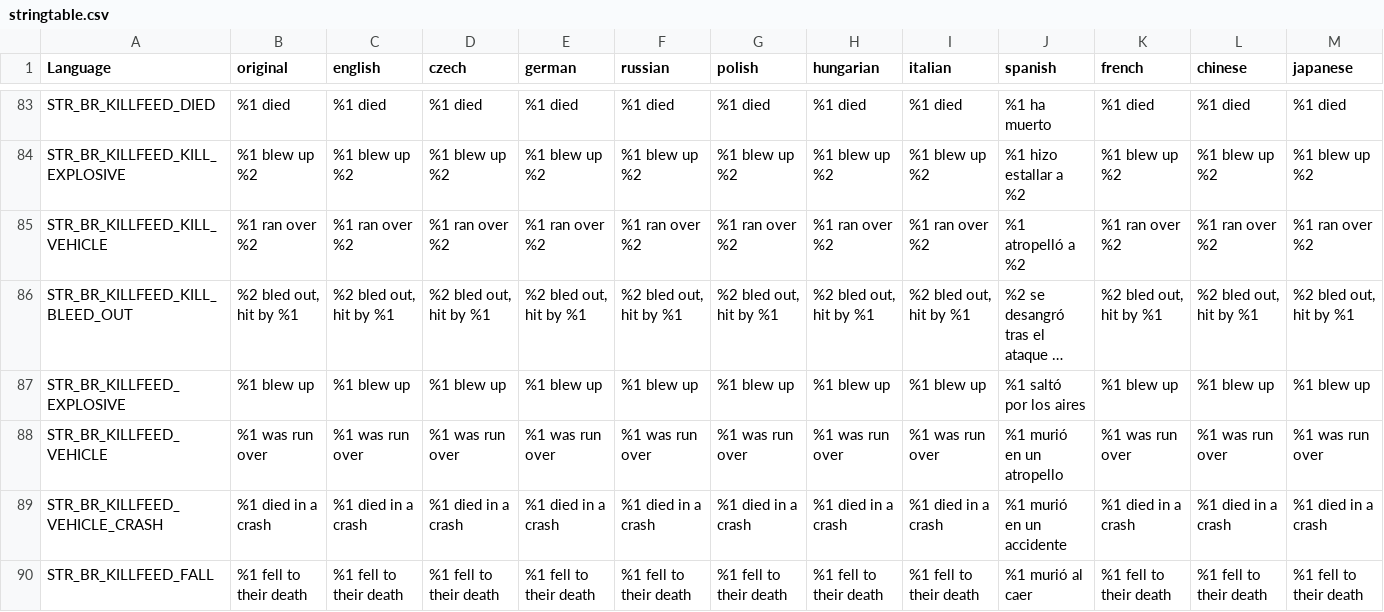
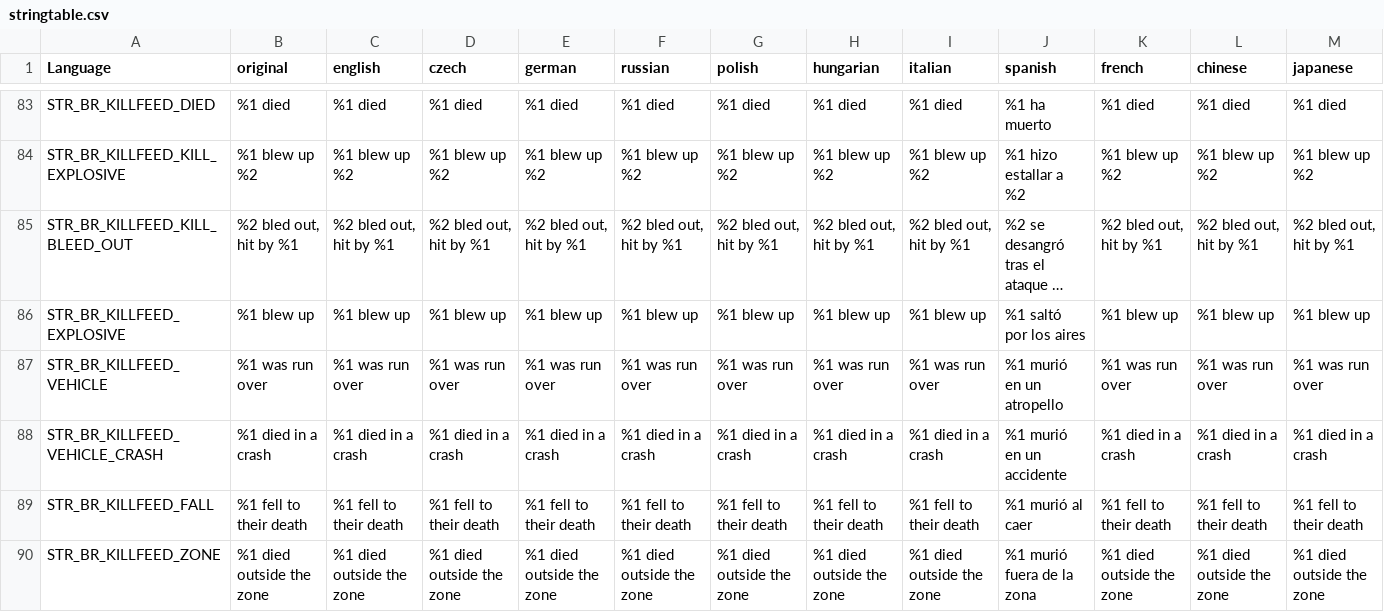
Before and after one commit to willy92wins/BattleRoyale, a CSV file: BattleRoyale/addons/languagecore/stringtable.csv, drawn as a sheet; only a part is shown, gaps mark what is left out; the shorter side is filled out with more unchanged rows; long unchanged cells end in …; rows hold the shown columns only; the diff names each change by its address in the sheet, - before the commit and + after, or states it on an @@ line.

```diff
--- a/BattleRoyale/addons/languagecore/stringtable.csv
+++ b/BattleRoyale/addons/languagecore/stringtable.csv
-row 85: STR_BR_KILLFEED_KILL_VEHICLE | %1 ran over %2 | %1 ran over %2 | %1 ran over %2 | %1 ran over %2 | %1 ran over %2 | %1 ran over %2 | %1 ran over %2 | %1 ran over %2 | %1 atropelló a %2 | %1 ran over %2 | %1 ran over %2 | %1 ran over %2
```
Also changed, not shown: 6 other files.
